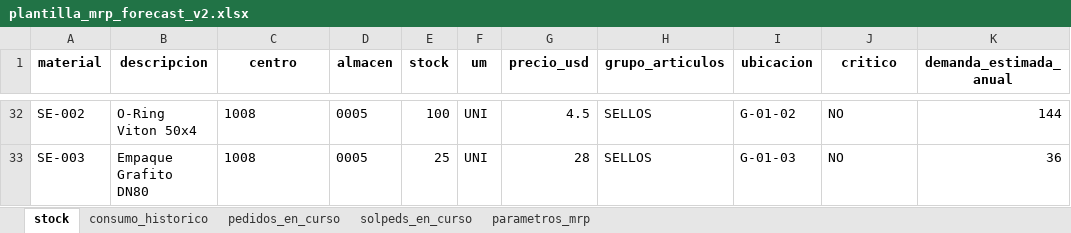
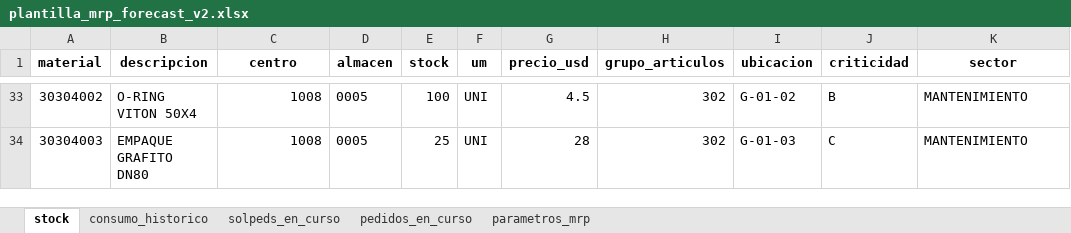
Before and after one commit to manuelremon/SPMSystem2.0, an Excel workbook: frontend/public/templates/plantilla_mrp_forecast_v2.xlsx, sheet stock, drawn as a sheet; only a part is shown, gaps mark what is left out; values as stored, in another font and other column widths than the file's, no borders; addresses are those after the commit; the diff covers the shown part only; the diff names each change by its address in the sheet, - before the commit and + after, or states it on an @@ line.

```diff
--- a/frontend/public/templates/plantilla_mrp_forecast_v2.xlsx (sheet stock)
+++ b/frontend/public/templates/plantilla_mrp_forecast_v2.xlsx (sheet stock)
@@ sheet tab order changed: stock | consumo_historico | solpeds_en_curso | pedidos_en_curso | parametros_mrp @@
-J1: critico
+J1: criticidad
-K1: demanda_estimada_anual
+K1: sector
-A33 (material): SE-002
+A33 (material): 30304002
-B33 (descripcion): O-Ring Viton 50x4
+B33 (descripcion): O-RING VITON 50X4
-C33:C34 alignment: left
+C33:C34 alignment: right
-H33:H34 (grupo_articulos): SELLOS
+H33:H34 (grupo_articulos): 302
-J33 (criticidad): NO
+J33 (criticidad): B
-K33 (sector): 144
+K33 (sector): MANTENIMIENTO
-A34 (material): SE-003
+A34 (material): 30304003
-B34 (descripcion): Empaque Grafito DN80
+B34 (descripcion): EMPAQUE GRAFITO DN80
-J34 (criticidad): NO
+J34 (criticidad): C
-K34 (sector): 36
+K34 (sector): MANTENIMIENTO
```
Also changed, not shown: 15 added rows, 14 removed rows, 82 edited cells and cell formats elsewhere in this sheet, sheet consumo_historico, sheet solpeds_en_curso, sheet pedidos_en_curso, sheet parametros_mrp, 5 other files.
